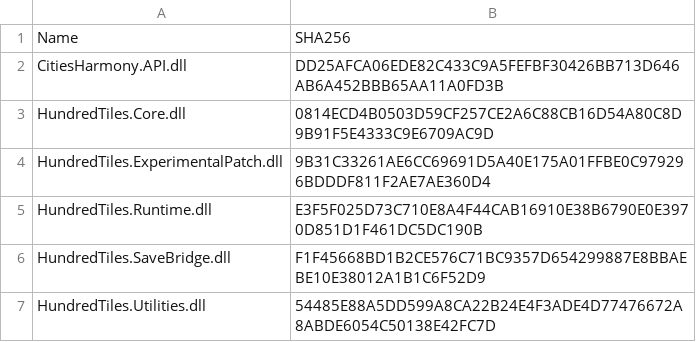
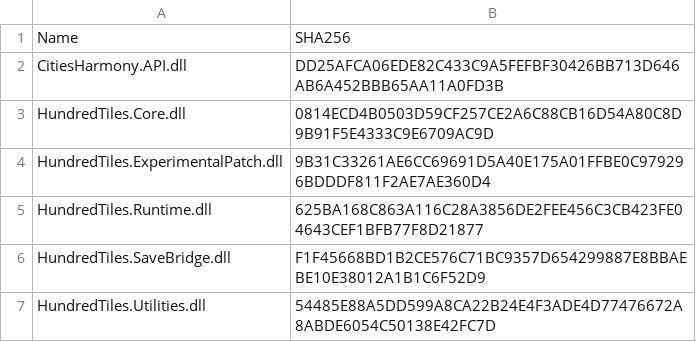
Before and after one commit to DC10-8/HundredTiles, a CSV file: docs/Release-DLL-hashes.csv, drawn as a sheet.

```diff
--- a/docs/Release-DLL-hashes.csv
+++ b/docs/Release-DLL-hashes.csv
@@ -4,3 +4,3 @@
 "HundredTiles.ExperimentalPatch.dll","9B31C33261AE6CC69691D5A40E175A01FFBE0C979296BDDDF811F2AE7AE360D4"
-"HundredTiles.Runtime.dll","E3F5F025D73C710E8A4F44CAB16910E38B6790E0E3970D851D1F461DC5DC190B"
+"HundredTiles.Runtime.dll","625BA168C863A116C28A3856DE2FEE456C3CB423FE04643CEF1BFB77F8D21877"
 "HundredTiles.SaveBridge.dll","F1F45668BD1B2CE576C71BC9357D654299887E8BBAEBE10E38012A1B1C6F52D9"
```
Also changed, not shown: Runtime/ReviewedCompatibility.tsv, 27 other files.
